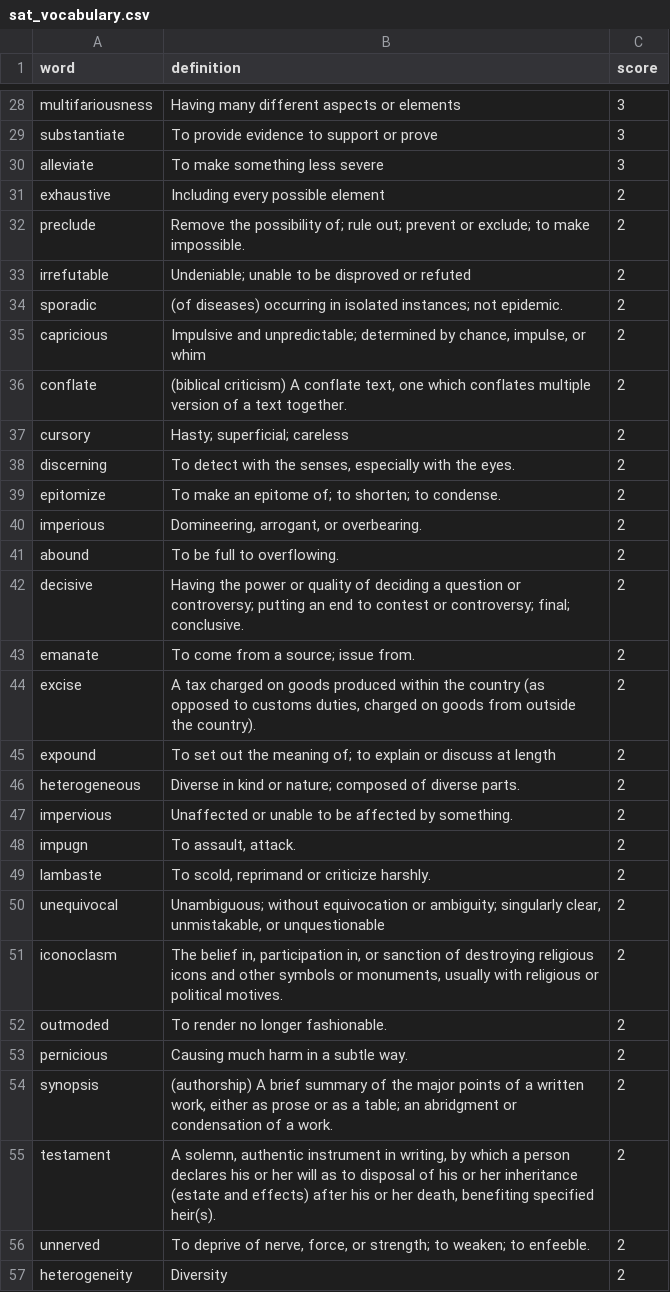
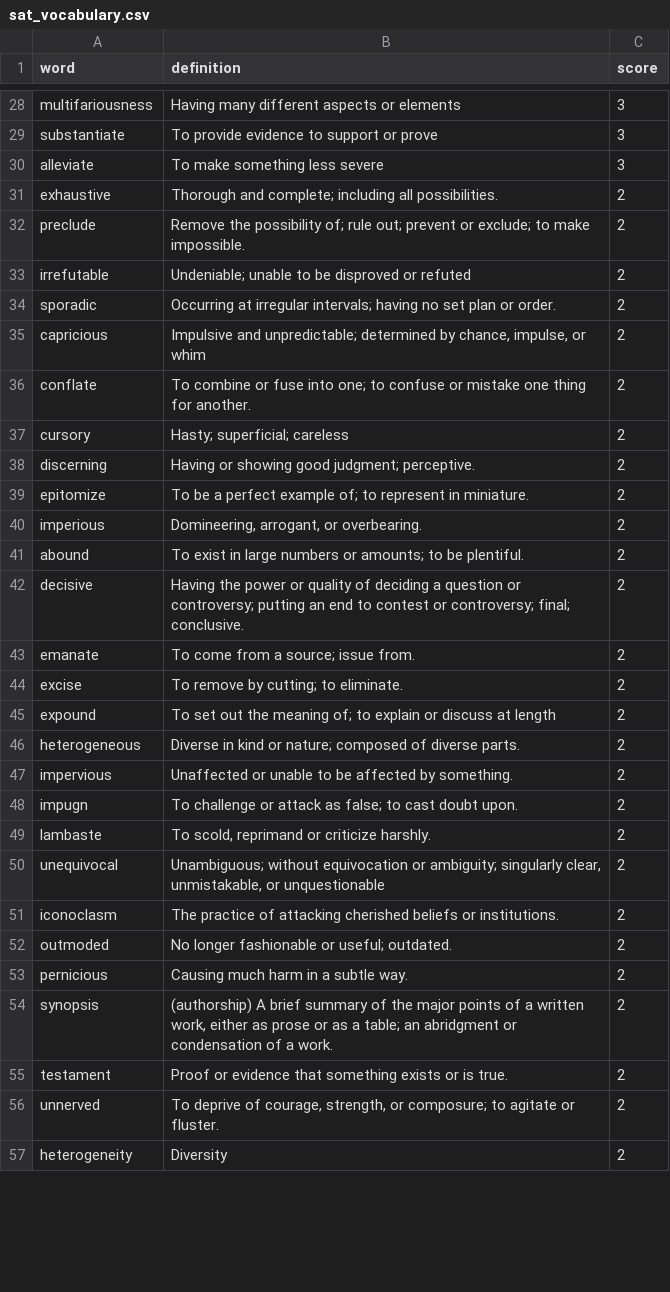
Before and after one commit to chrisdeaner/sat-prep, a CSV file: sat_vocabulary.csv, drawn as a sheet; only a part is shown, gaps mark what is left out; the diff covers the shown part only.

Commit message:
fix: audit and correct 78 definitions for SAT accuracy
Gemini-powered audit flagged definitions that were archaic, wrong part of
speech, too narrow, or incorrect. Notable fixes:
- reiterate: was 'a tree with vertical branches' → 'to say again'
- quotidian: was 'a fever recurring daily' → 'occurring daily; commonplace'
- sophisticated: had opposite meaning → 'refined tastes; complex'
- Add audit_definitions.py script + tests for ongoing quality checks

```diff
--- a/sat_vocabulary.csv
+++ b/sat_vocabulary.csv
@@ -30,16 +30,16 @@ substantiate,To provide evidence to support or prove,3
 alleviate,To make something less severe,3
-exhaustive,Including every possible element,2
+exhaustive,Thorough and complete; including all possibilities.,2
 preclude,Remove the possibility of; rule out; prevent or exclude; to make impossible.,2
 irrefutable,Undeniable; unable to be disproved or refuted,2
-sporadic,(of diseases) occurring in isolated instances; not epidemic.,2
+sporadic,Occurring at irregular intervals; having no set plan or order.,2
 capricious,"Impulsive and unpredictable; determined by chance, impulse, or whim",2
-conflate,"(biblical criticism) A conflate text, one which conflates multiple version of a text together.",2
+conflate,To combine or fuse into one; to confuse or mistake one thing for another.,2
 cursory,Hasty; superficial; careless,2
-discerning,"To detect with the senses, especially with the eyes.",2
-epitomize,To make an epitome of; to shorten; to condense.,2
+discerning,Having or showing good judgment; perceptive.,2
+epitomize,To be a perfect example of; to represent in miniature.,2
 imperious,"Domineering, arrogant, or overbearing.",2
-abound,To be full to overflowing.,2
+abound,To exist in large numbers or amounts; to be plentiful.,2
 decisive,Having the power or quality of deciding a question or controversy; putting an end to contest or controversy; final; conclusive.,2
 emanate,To come from a source; issue from.,2
-excise,"A tax charged on goods produced within the country (as opposed to customs duties, charged on goods from outside the country).",2
+excise,To remove by cutting; to eliminate.,2
 expound,To set out the meaning of; to explain or discuss at length,2
@@ -47,11 +47,11 @@ heterogeneous,Diverse in kind or nature; composed of diverse parts.,2
 impervious,Unaffected or unable to be affected by something.,2
-impugn,"To assault, attack.",2
+impugn,To challenge or attack as false; to cast doubt upon.,2
 lambaste,"To scold, reprimand or criticize harshly.",2
 unequivocal,"Unambiguous; without equivocation or ambiguity; singularly clear, unmistakable, or unquestionable",2
-iconoclasm,"The belief in, participation in, or sanction of destroying religious icons and other symbols or monuments, usually with religious or political motives.",2
-outmoded,To render no longer fashionable.,2
+iconoclasm,The practice of attacking cherished beliefs or institutions.,2
+outmoded,No longer fashionable or useful; outdated.,2
 pernicious,Causing much harm in a subtle way.,2
 synopsis,"(authorship) A brief summary of the major points of a written work, either as prose or as a table; an abridgment or condensation of a work.",2
-testament,"A solemn, authentic instrument in writing, by which a person declares his or her will as to disposal of his or her inheritance (estate and effects) after his or her death, benefiting specified heir(s).",2
-unnerved,"To deprive of nerve, force, or strength; to weaken; to enfeeble.",2
+testament,Proof or evidence that something exists or is true.,2
+unnerved,"To deprive of courage, strength, or composure; to agitate or fluster.",2
 heterogeneity,Diversity,2
```
Also changed, not shown: 66 edited cells elsewhere in this file, 4 other files.
